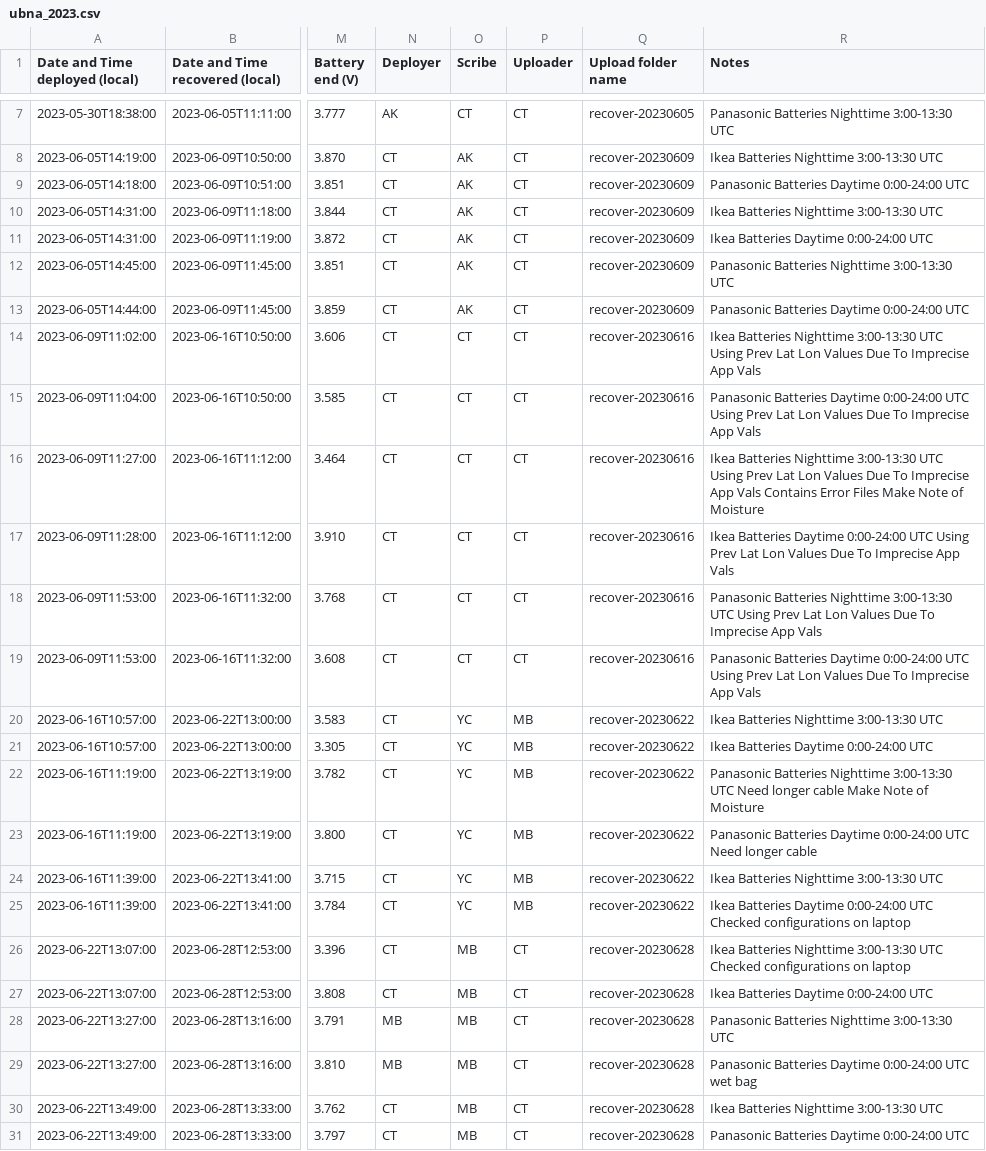
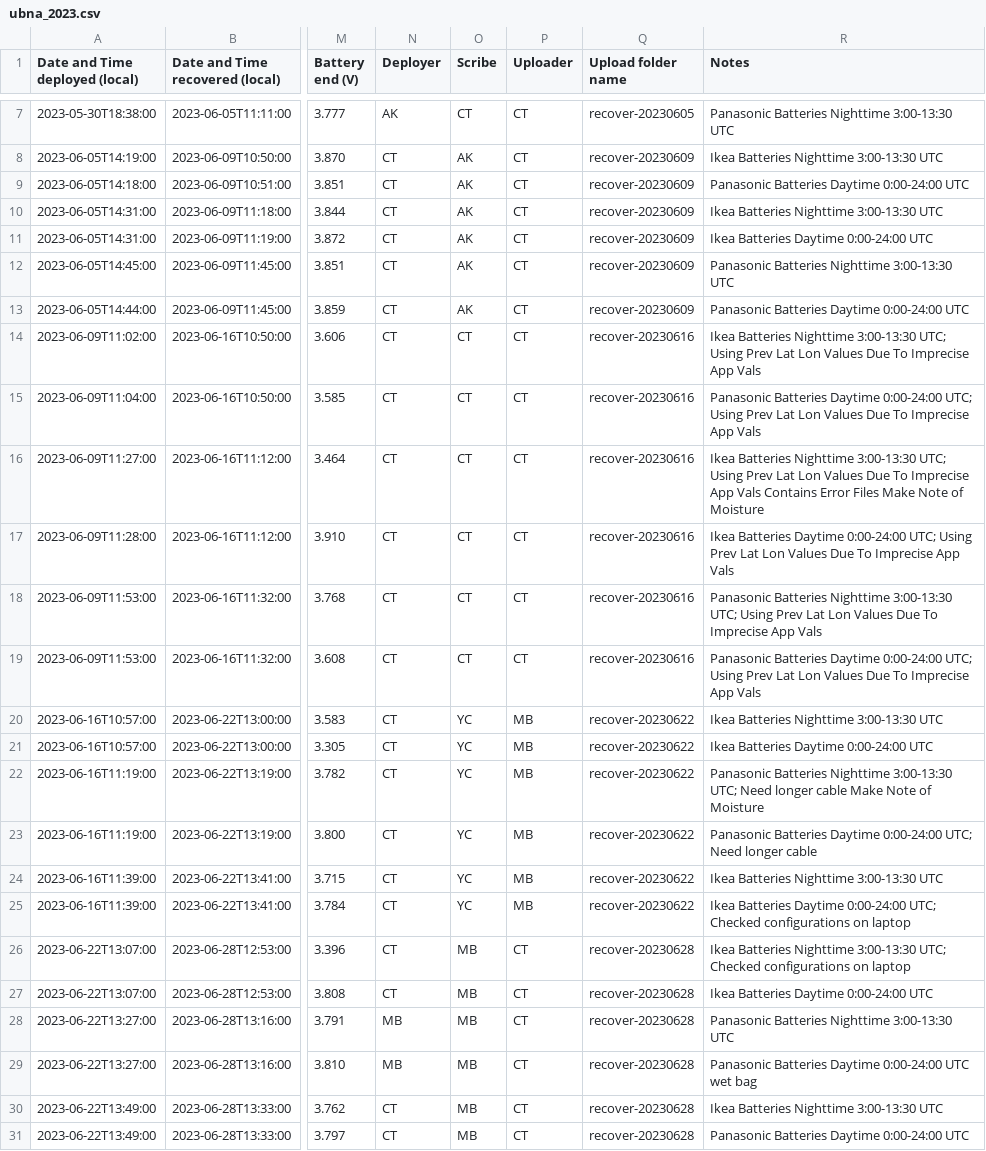
Before and after one commit to uw-echospace/ubna-field, a CSV file: field_records/ubna_2023.csv, drawn as a sheet; only a part is shown, gaps mark what is left out; the diff covers the shown part only; the diff names each change by its address in the sheet, - before the commit and + after, or states it on an @@ line.

```diff
--- a/field_records/ubna_2023.csv
+++ b/field_records/ubna_2023.csv
-R14 (Notes): …Nighttime 3:00-13:30 UTC Using Prev…
+R14 (Notes): …Nighttime 3:00-13:30 UTC; Using Prev…
-R15 (Notes): …Daytime 0:00-24:00 UTC Using Prev…
+R15 (Notes): …Daytime 0:00-24:00 UTC; Using Prev…
-R16 (Notes): …Nighttime 3:00-13:30 UTC Using Prev…
+R16 (Notes): …Nighttime 3:00-13:30 UTC; Using Prev…
-R17 (Notes): …Daytime 0:00-24:00 UTC Using Prev…
+R17 (Notes): …Daytime 0:00-24:00 UTC; Using Prev…
-R18 (Notes): …Nighttime 3:00-13:30 UTC Using Prev…
+R18 (Notes): …Nighttime 3:00-13:30 UTC; Using Prev…
-R19 (Notes): …Daytime 0:00-24:00 UTC Using Prev…
+R19 (Notes): …Daytime 0:00-24:00 UTC; Using Prev…
-R22 (Notes): …Nighttime 3:00-13:30 UTC Need longer…
+R22 (Notes): …Nighttime 3:00-13:30 UTC; Need longer…
-R23 (Notes): …Daytime 0:00-24:00 UTC Need longer…
+R23 (Notes): …Daytime 0:00-24:00 UTC; Need longer…
-R25 (Notes): …Daytime 0:00-24:00 UTC Checked configurations…
+R25 (Notes): …Daytime 0:00-24:00 UTC; Checked configurations…
-R26 (Notes): …Nighttime 3:00-13:30 UTC Checked configurations…
+R26 (Notes): …Nighttime 3:00-13:30 UTC; Checked configurations…
```
Also changed, not shown: 6 added rows and 25 edited cells elsewhere in this file, 4 other files.
